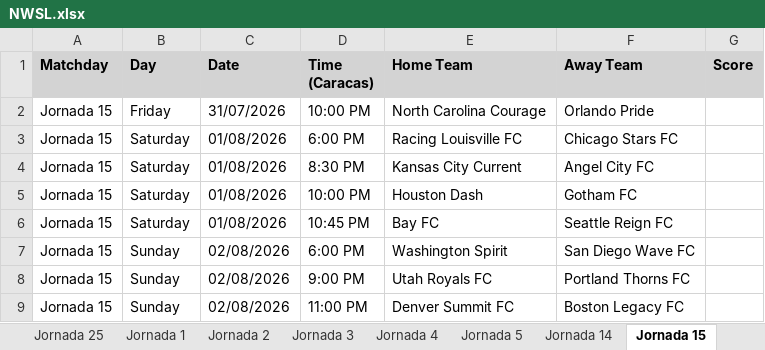
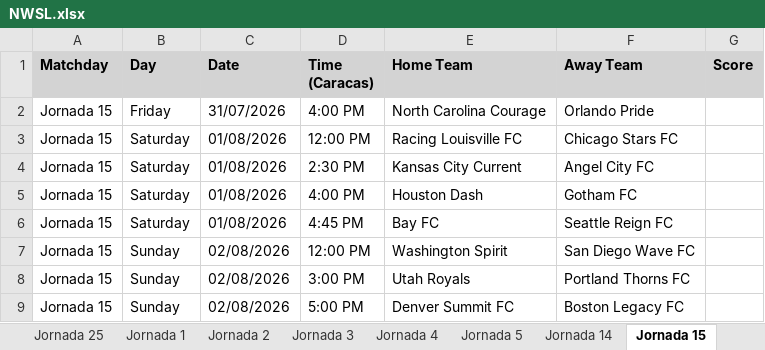
Before and after one commit to IAAsuarez26/SportDataScraper, an Excel workbook: data/NWSL.xlsx, sheet Jornada 15, drawn as a sheet; values as stored, in another font and other column widths than the file's, no borders; the diff names each change by its address in the sheet, - before the commit and + after, or states it on an @@ line.

```diff
--- a/data/NWSL.xlsx (sheet Jornada 15)
+++ b/data/NWSL.xlsx (sheet Jornada 15)
-D2 (Time (Caracas)): 10:00 PM
+D2 (Time (Caracas)): 4:00 PM
-D3 (Time (Caracas)): 6:00 PM
+D3 (Time (Caracas)): 12:00 PM
-D4 (Time (Caracas)): 8:30 PM
+D4 (Time (Caracas)): 2:30 PM
-D5 (Time (Caracas)): 10:00 PM
+D5 (Time (Caracas)): 4:00 PM
-D6 (Time (Caracas)): 10:45 PM
+D6 (Time (Caracas)): 4:45 PM
-D7 (Time (Caracas)): 6:00 PM
+D7 (Time (Caracas)): 12:00 PM
-D8 (Time (Caracas)): 9:00 PM
+D8 (Time (Caracas)): 3:00 PM
-E8 (Home Team): Utah Royals FC
+E8 (Home Team): Utah Royals
-D9 (Time (Caracas)): 11:00 PM
+D9 (Time (Caracas)): 5:00 PM
```
Also changed, not shown: sheet Jornada 14, 2 other files.
